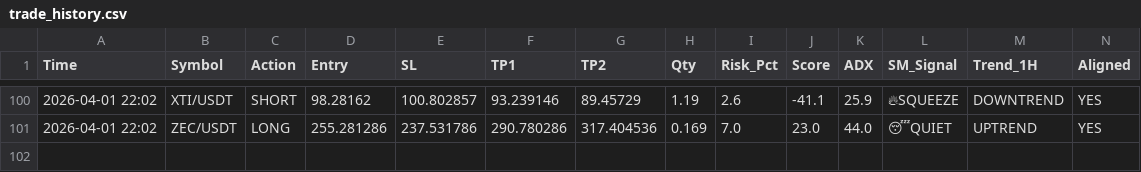
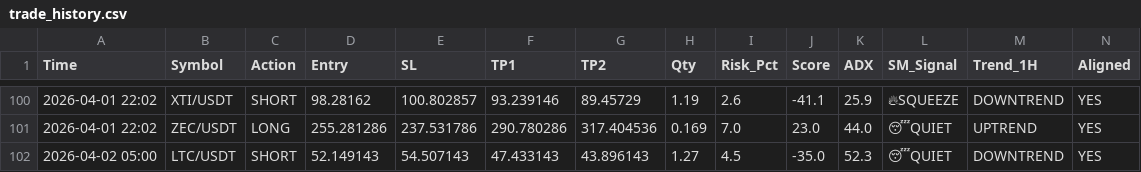
Before and after one commit to alifhawari-dotcom/crypto-ai-agent, a CSV file: trade_history.csv, drawn as a sheet; only a part is shown, gaps mark what is left out; rows hold the shown columns only; the diff names each change by its address in the sheet, - before the commit and + after, or states it on an @@ line.

Commit message:
Update trade history [skip ci]

```diff
--- a/trade_history.csv
+++ b/trade_history.csv
+row 102: 2026-04-02 05:00 | LTC/USDT | SHORT | 52.149143 | 54.507143 | 47.433143 | 43.896143 | 1.27 | 4.5 | -35.0 | 52.3 | 😴QUIET | DOWNTREND | YES
```
